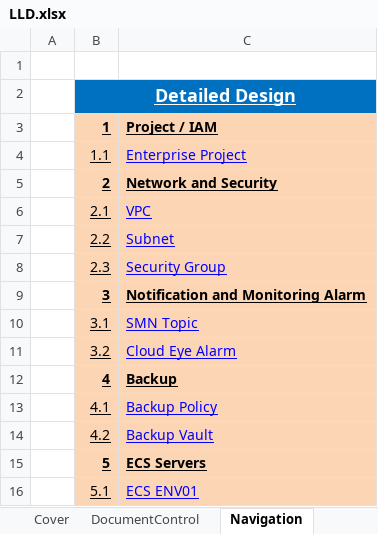
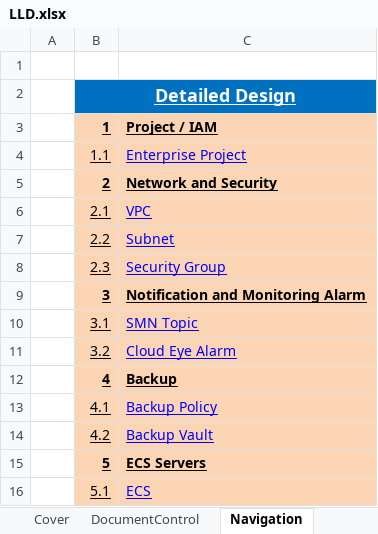
Before and after one commit to gutierrezps/huaweicloud-lld-to-terraform, an Excel workbook: LLD.xlsx, sheet Navigation, drawn as a sheet; values as stored, in another font and other column widths than the file's, no borders; the diff names each change by its address in the sheet, - before the commit and + after, or states it on an @@ line.

```diff
--- a/LLD.xlsx (sheet Navigation)
+++ b/LLD.xlsx (sheet Navigation)
-C16: ECS ENV01
+C16: ECS
```
Also changed, not shown: sheet Cover, charts or pictures, 1 other file.
